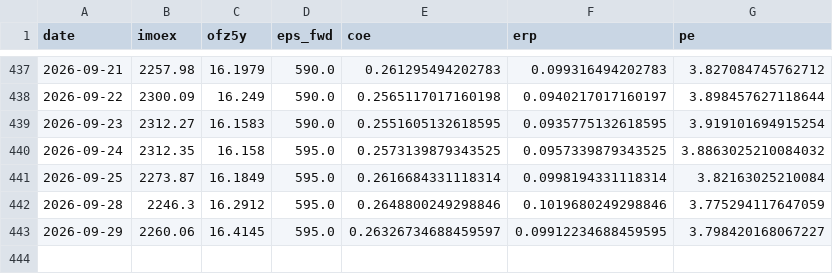
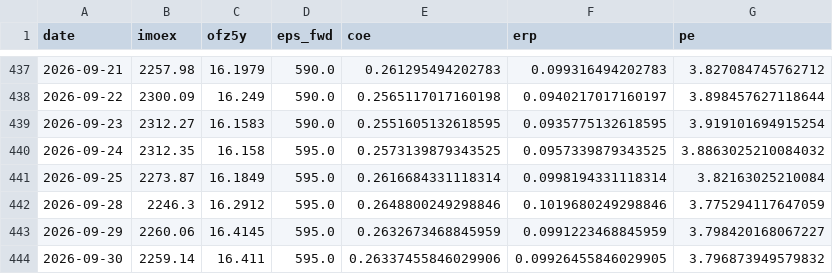
Before and after one commit to davidovaevgeshua-cloud/erp-dashboard, a CSV file: erp_daily.csv, drawn as a sheet; only a part is shown, gaps mark what is left out.

```diff
--- a/erp_daily.csv
+++ b/erp_daily.csv
@@ -442,2 +442,3 @@ date,imoex,ofz5y,eps_fwd,coe,erp,pe
 2026-09-28,2246.3,16.2912,595.0,0.2648800249298846,0.1019680249298846,3.775294117647059
-2026-09-29,2260.06,16.4145,595.0,0.26326734688459597,0.09912234688459595,3.798420168067227
+2026-09-29,2260.06,16.4145,595.0,0.2632673468845959,0.0991223468845959,3.798420168067227
+2026-09-30,2259.14,16.411,595.0,0.26337455846029906,0.09926455846029905,3.796873949579832
```
Also changed, not shown: erp_quarterly.csv, 2 other files.
